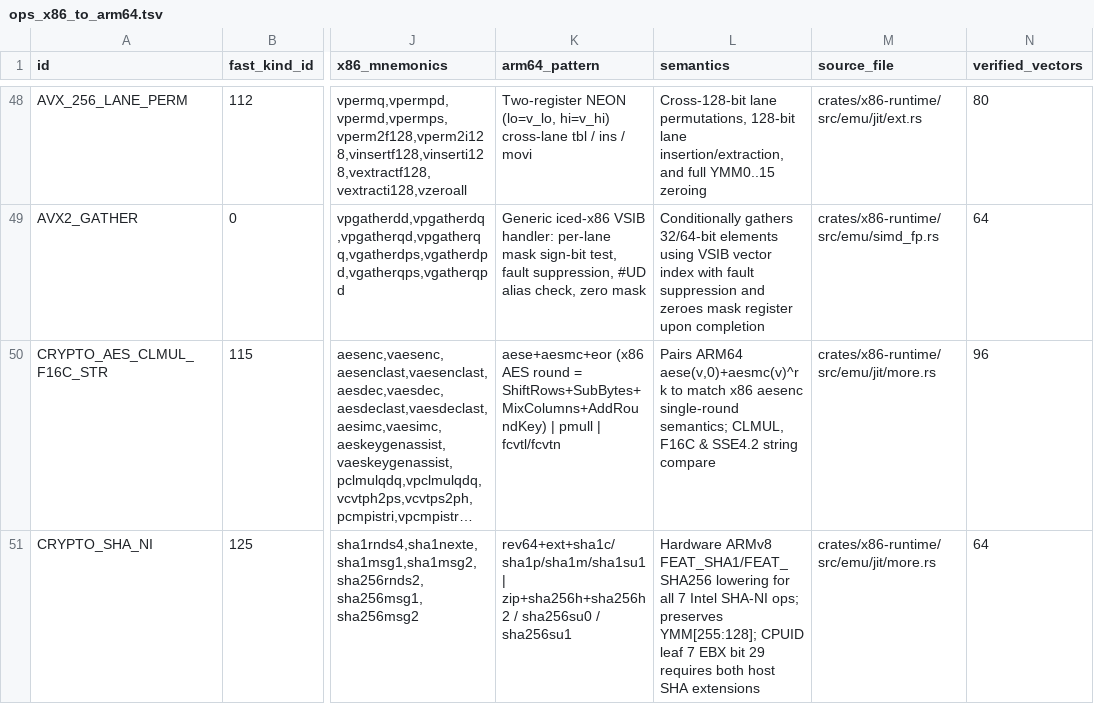
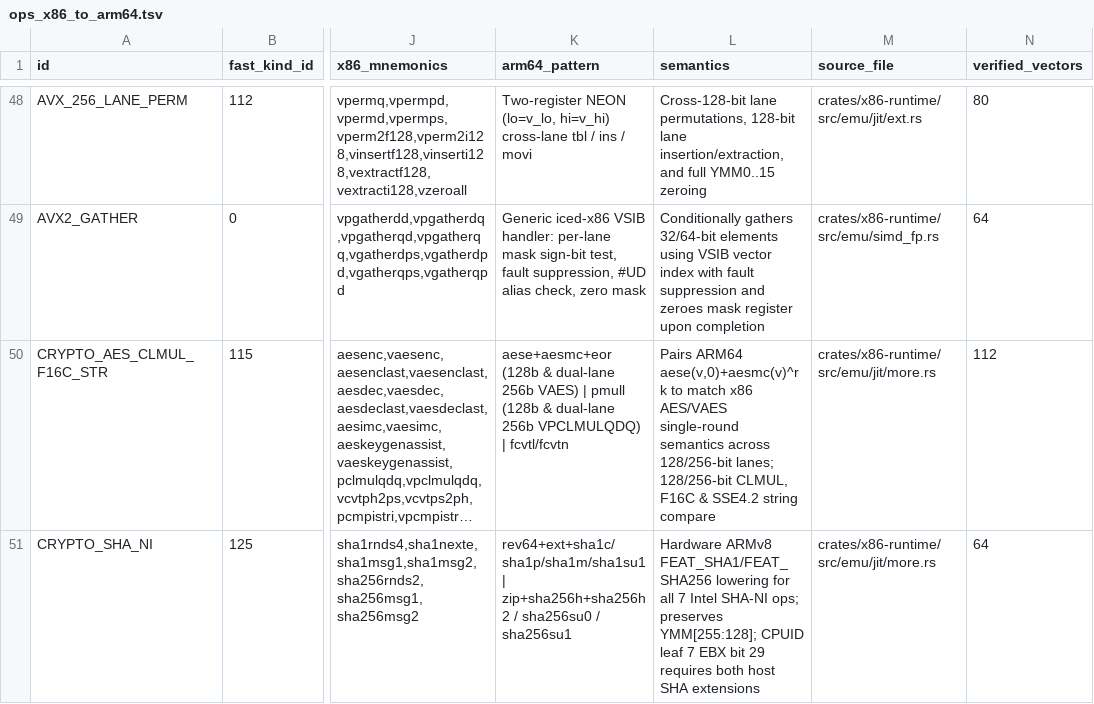
Before and after one commit to mweinbach/apple-silicon-port-factory, a TSV file: db/ops_x86_to_arm64.tsv, drawn as a sheet; only a part is shown, gaps mark what is left out; long unchanged cells end in …; the diff covers the shown part only; the diff names each change by its address in the sheet, - before the commit and + after, or states it on an @@ line.

```diff
--- a/db/ops_x86_to_arm64.tsv
+++ b/db/ops_x86_to_arm64.tsv
-K50 (arm64_pattern): aese+aesmc+eor (x86 AES round = ShiftRows+SubBytes+MixColumns+AddRoundKey) | pmull | fcvtl/fcvtn
+K50 (arm64_pattern): aese+aesmc+eor (128b & dual-lane 256b VAES) | pmull (128b & dual-lane 256b VPCLMULQDQ) | fcvtl/fcvtn
-L50 (semantics): …match x86 aesenc single-round semantics; CLMUL, F16C…
+L50 (semantics): …match x86 AES/VAES single-round semantics across 128/256-bit lanes; 128/256-bit CLMUL, F16C…
-N50 (verified_vectors): 96
+N50 (verified_vectors): 112
```
Also changed, not shown: 2 added rows and 5 edited cells elsewhere in this file, db/a64_emitter_matches.tsv, 31 other files.
